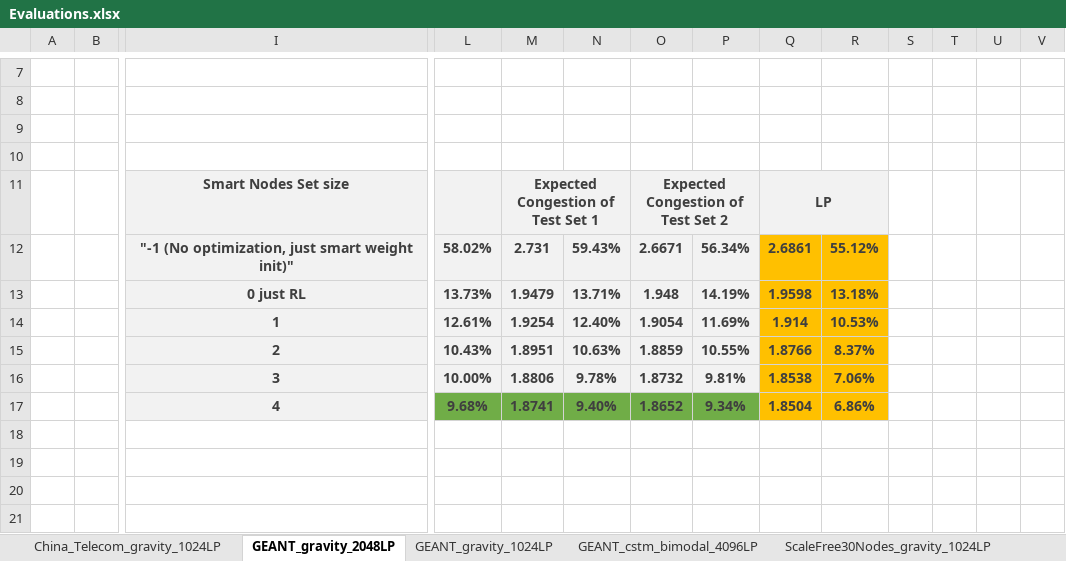
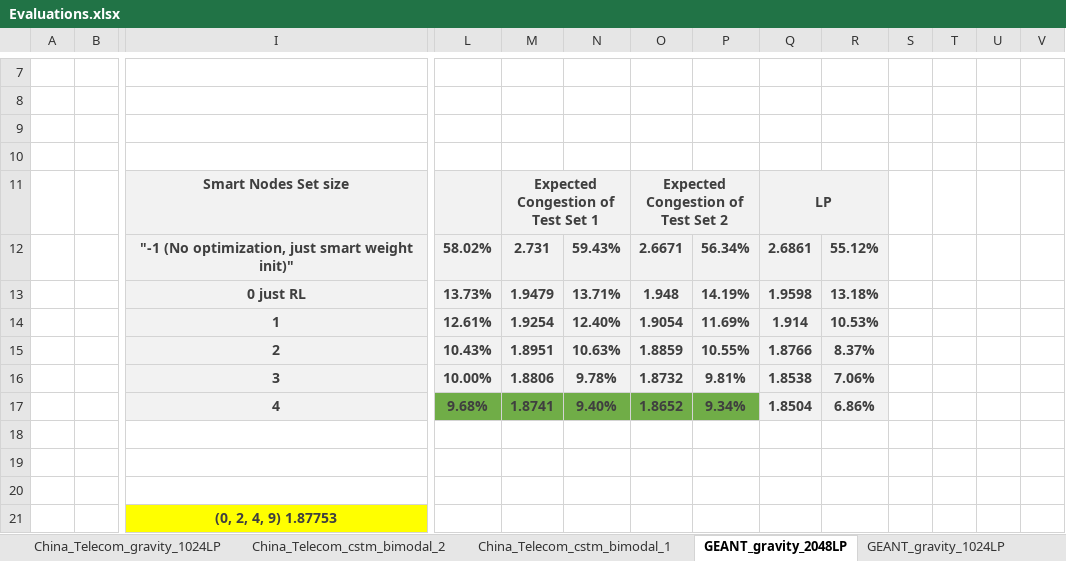
Before and after one commit to idoyehe/hybrid_routing_KNERUL, an Excel workbook: Smart_Nodes_Routing/Evaluations.xlsx, sheet GEANT_gravity_2048LP, drawn as a sheet; only a part is shown, gaps mark what is left out; values as stored, in another font and other column widths than the file's, no borders; charts and pictures not drawn; rows hold the shown columns only; the diff names each change by its address in the sheet, - before the commit and + after, or states it on an @@ line.

```diff
--- a/Smart_Nodes_Routing/Evaluations.xlsx (sheet GEANT_gravity_2048LP)
+++ b/Smart_Nodes_Routing/Evaluations.xlsx (sheet GEANT_gravity_2048LP)
+sheet tab: China_Telecom_cstm_bimodal_2
+sheet tab: China_Telecom_cstm_bimodal_1
-Q12:R17 fill: #FFC000
+Q12:R17 fill: #F2F2F2
+row 18: (empty)
+row 19: (empty)
+row 20: (empty)
+row 21:  |  | (0, 2, 4, 9) 1.87753
```
Also changed, not shown: sheet GEANT_cstm_bimodal_2048LP, sheet China_Telecom_gravity_1024LP, other sheet tabs, charts or pictures, 1 other file.
